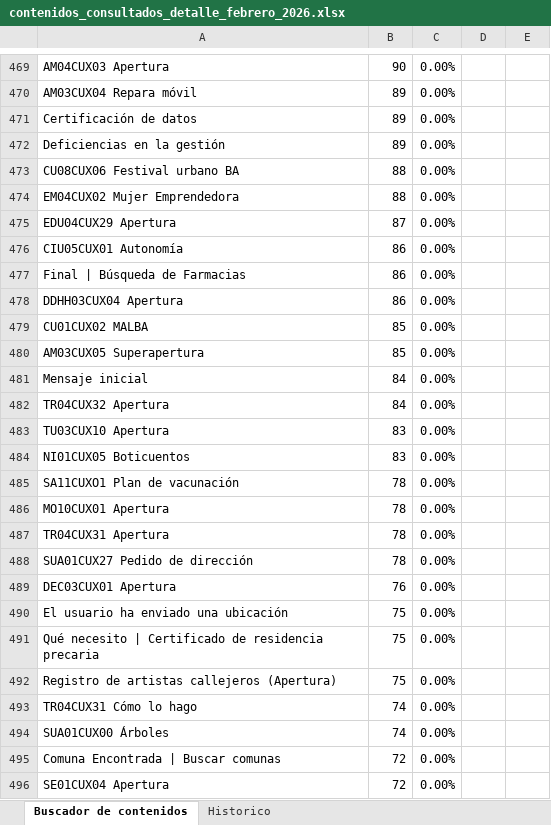
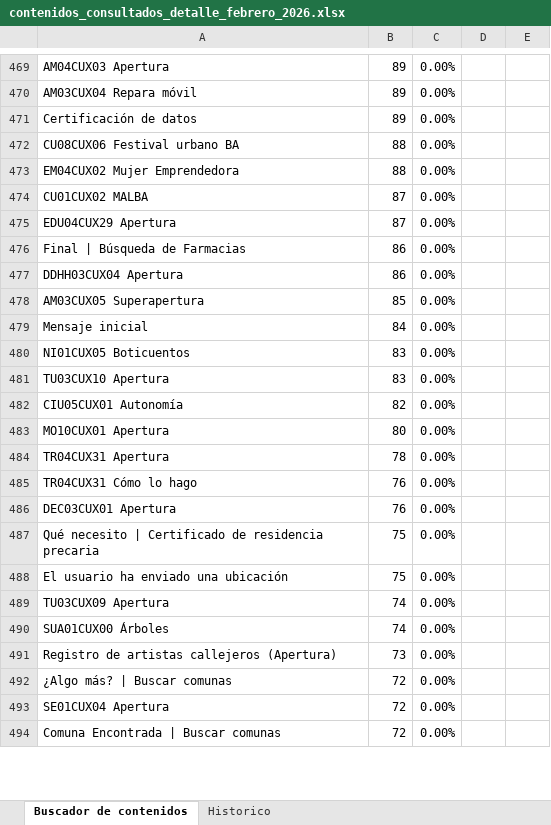
Before and after one commit to EdVeralli/Metricas_Boti_Mensual, an Excel workbook: Contenidos_Consultados/output/contenidos_consultados_detalle_febrero_2026.xlsx, sheet Buscador de contenidos, drawn as a sheet; only a part is shown, gaps mark what is left out; values as stored, in another font and other column widths than the file's, no borders; removed rows and columns are numbered as before the commit, all else as after; the diff covers the shown part only; the diff names each change by its address in the sheet, - before the commit and + after, or states it on an @@ line.

```diff
--- a/Contenidos_Consultados/output/contenidos_consultados_detalle_febrero_2026.xlsx (sheet Buscador de contenidos)
+++ b/Contenidos_Consultados/output/contenidos_consultados_detalle_febrero_2026.xlsx (sheet Buscador de contenidos)
-B469: 90
+B469: 89
@@ row 472 moved to row 468: Deficiencias en la gestión @@
+row 474: CU01CUX02 MALBA | 87 | 0.00%
-row 476: CIU05CUX01 Autonomía | 86 | 0.00%
-row 479: CU01CUX02 MALBA | 85 | 0.00%
-row 482: TR04CUX32 Apertura | 84 | 0.00%
@@ row 484 moved to row 480: NI01CUX05 Boticuentos @@
-row 485: SA11CUXO1 Plan de vacunación | 78 | 0.00%
+row 482: CIU05CUX01 Autonomía | 82 | 0.00%
-B483: 78
+B483: 80
-row 488: SUA01CUX27 Pedido de dirección | 78 | 0.00%
+row 485: TR04CUX31 Cómo lo hago | 76 | 0.00%
-row 491: Qué necesito | Certificado de residencia…
+row 487: Qué necesito | Certificado de residencia…
-row 492: Registro de artistas callejeros (Apertura) | 75 | 0.00%
-A489: TR04CUX31 Cómo lo hago
+A489: TU03CUX09 Apertura
+row 491: Registro de artistas callejeros (Apertura) | 73 | 0.00%
-row 497: ¿Algo más? | Buscar comunas
+row 492: ¿Algo más? | Buscar comunas
@@ row 496 moved to row 493: SE01CUX04 Apertura @@
```
Also changed, not shown: 210 added rows, 192 removed rows, 125 moved rows and 119 edited cells elsewhere in this sheet, Contenidos_Consultados/output/contenidos_consultados_detalle_enero_2026.xlsx, Contenidos_Consultados/output/contenidos_consultados_enero_2026.xlsx, 27 other files.
